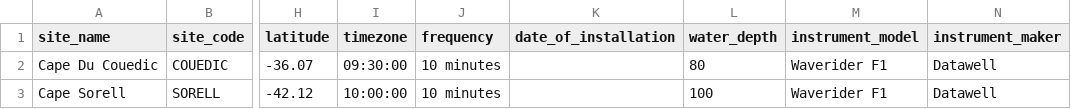
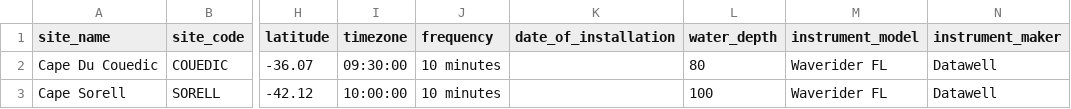
Before and after one commit to aodn/data-services, a CSV file: AODN/AODN-WAVE-DM/BOM-WAVE-DM/bom_wave_library/buoys_metadata.csv, drawn as a sheet; only a part is shown, gaps mark what is left out; the diff names each change by its address in the sheet, - before the commit and + after, or states it on an @@ line.

Commit message:
fix typo in waverider type

```diff
--- a/AODN/AODN-WAVE-DM/BOM-WAVE-DM/bom_wave_library/buoys_metadata.csv
+++ b/AODN/AODN-WAVE-DM/BOM-WAVE-DM/bom_wave_library/buoys_metadata.csv
-M2:M3 (instrument_model): Waverider F1
+M2:M3 (instrument_model): Waverider FL
```
